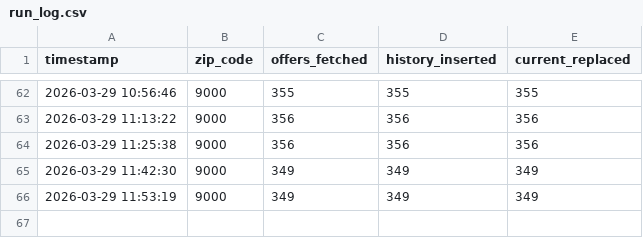
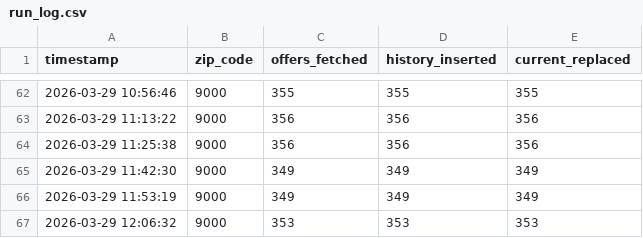
Before and after one commit to alexchrander/M6_Project_Anti_Food_Waste, a CSV file: outputs/run_log.csv, drawn as a sheet; only a part is shown, gaps mark what is left out; the diff names each change by its address in the sheet, - before the commit and + after, or states it on an @@ line.

```diff
--- a/outputs/run_log.csv
+++ b/outputs/run_log.csv
+row 67: 2026-03-29 12:06:32 | 9000 | 353 | 353 | 353
```
Also changed, not shown: 1 other file.
